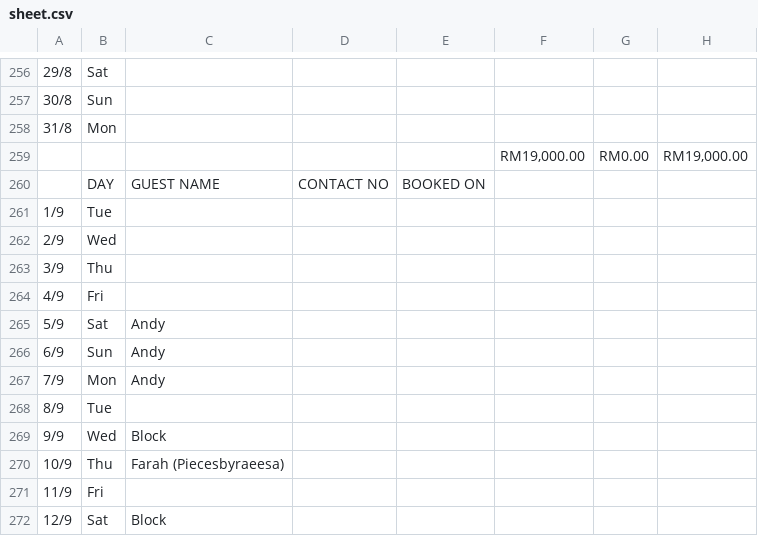
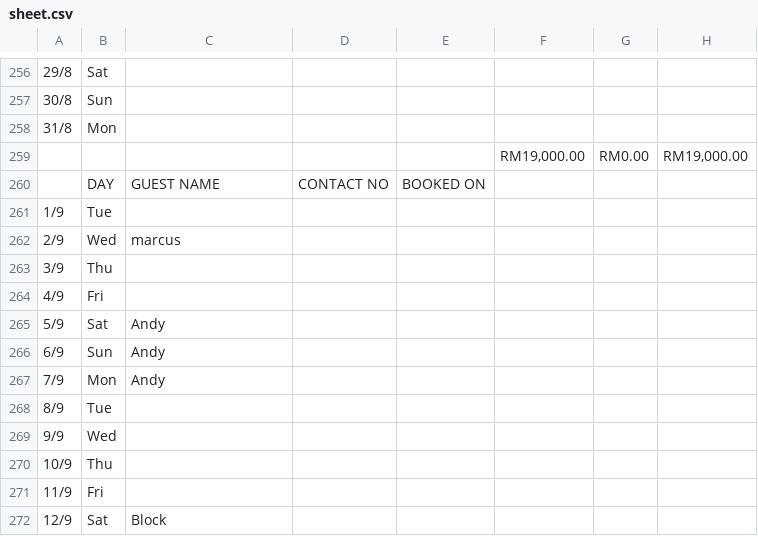
Before and after one commit to chanhoong88-cmd/public-data, a CSV file: public/data/sheet.csv, drawn as a sheet; only a part is shown, gaps mark what is left out; the diff names each change by its address in the sheet, - before the commit and + after, or states it on an @@ line.

```diff
--- a/public/data/sheet.csv
+++ b/public/data/sheet.csv
-C262: (empty)
+C262: marcus
-C269: Block
+C269: (empty)
-C270: Farah (Piecesbyraeesa)
+C270: (empty)
```
